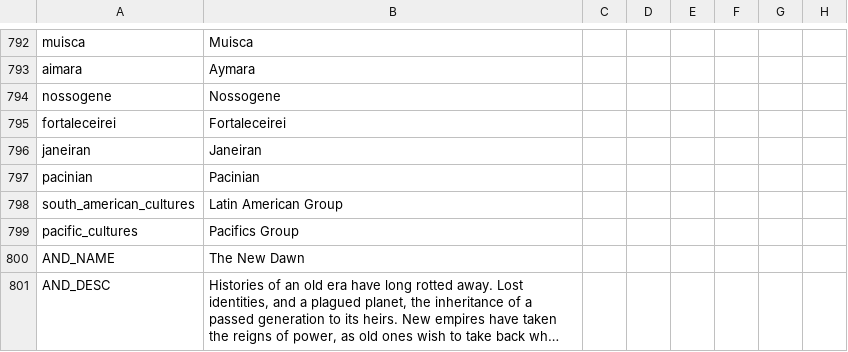
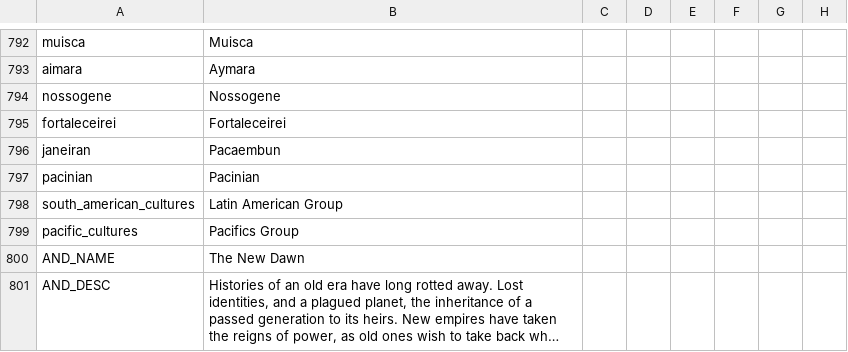
Before and after one commit to TheBlazingOak/A-New-Sun-Will-Rise, a CSV file: ANSWR/localisation/00_HPM_Misc.csv, drawn as a sheet; only a part is shown, gaps mark what is left out; long unchanged cells end in …; the diff names each change by its address in the sheet, - before the commit and + after, or states it on an @@ line.

```diff
--- a/ANSWR/localisation/00_HPM_Misc.csv
+++ b/ANSWR/localisation/00_HPM_Misc.csv
-B796: Janeiran
+B796: Pacaembun
```
Also changed, not shown: ANSWR/localisation/00_HPM_countries.csv, ANSWR/map/adjacencies.csv, 54 other files.
